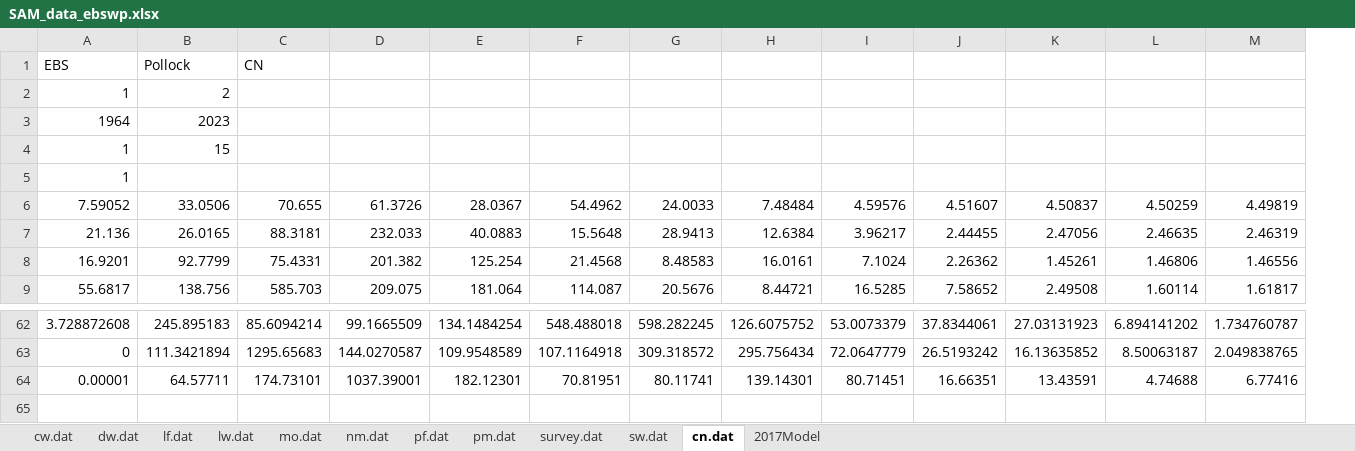
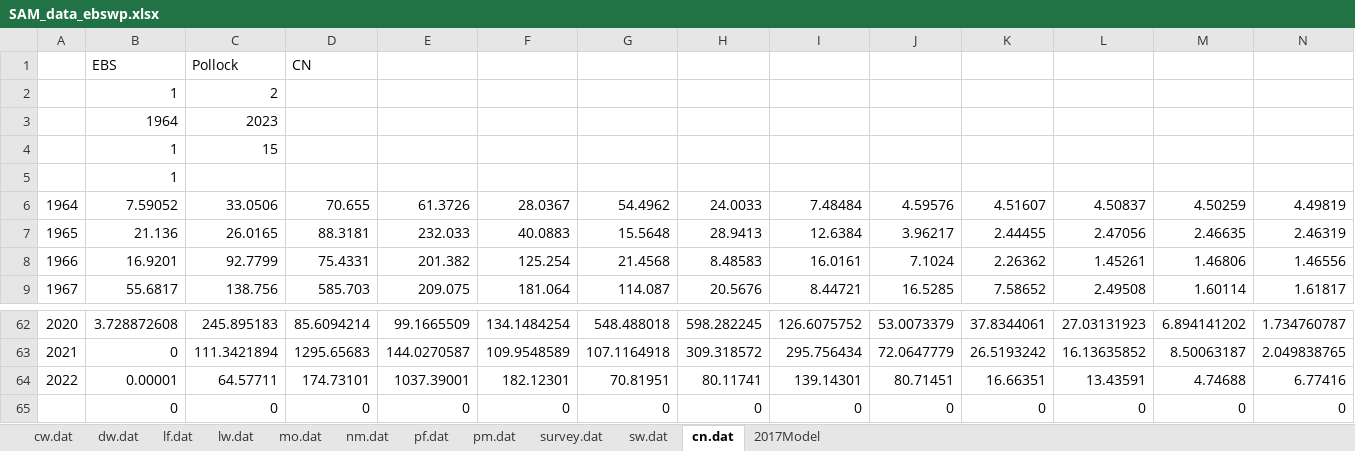
Before and after one commit to afsc-assessments/ebs_pollock_mod_alts, an Excel workbook: SAM/ebspoll/data/SAM_data_ebswp.xlsx, sheet cn.dat, drawn as a sheet; only a part is shown, gaps mark what is left out; values as stored, in another font and other column widths than the file's, no borders; conditional formats not drawn; rows hold the shown columns only; the diff names each change by its address in the sheet, - before the commit and + after, or states it on an @@ line.

```diff
--- a/SAM/ebspoll/data/SAM_data_ebswp.xlsx (sheet cn.dat)
+++ b/SAM/ebspoll/data/SAM_data_ebswp.xlsx (sheet cn.dat)
+column A, rows 6-9: 1964 | 1965 | 1966 | 1967; rows 62-64: 2020 | 2021 | 2022
+row 65:  | 0 | 0 | 0 | 0 | 0 | 0 | 0 | 0 | 0 | 0 | 0 | 0 | 0
```
Also changed, not shown: sheet survey.dat, sheet nm.dat, 4 other files.
